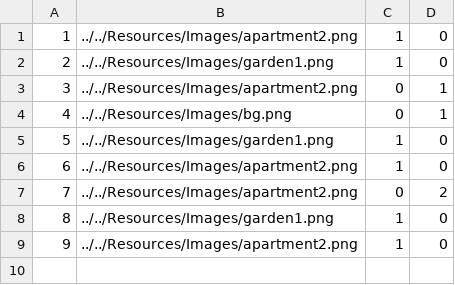
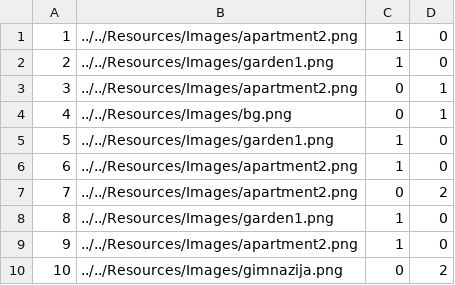
Before and after one commit to HelenaJovic/SIMS-Projekat, a CSV file: InitialProject/InitialProject/Resources/Data/images.csv, drawn as a sheet.

Commit message:
fixing images

```diff
--- a/InitialProject/InitialProject/Resources/Data/images.csv
+++ b/InitialProject/InitialProject/Resources/Data/images.csv
@@ -9 +9,2 @@
 9|../../Resources/Images/apartment2.png|1|0
+10|../../Resources/Images/gimnazija.png|0|2
```
Also changed, not shown: 3 other files.
